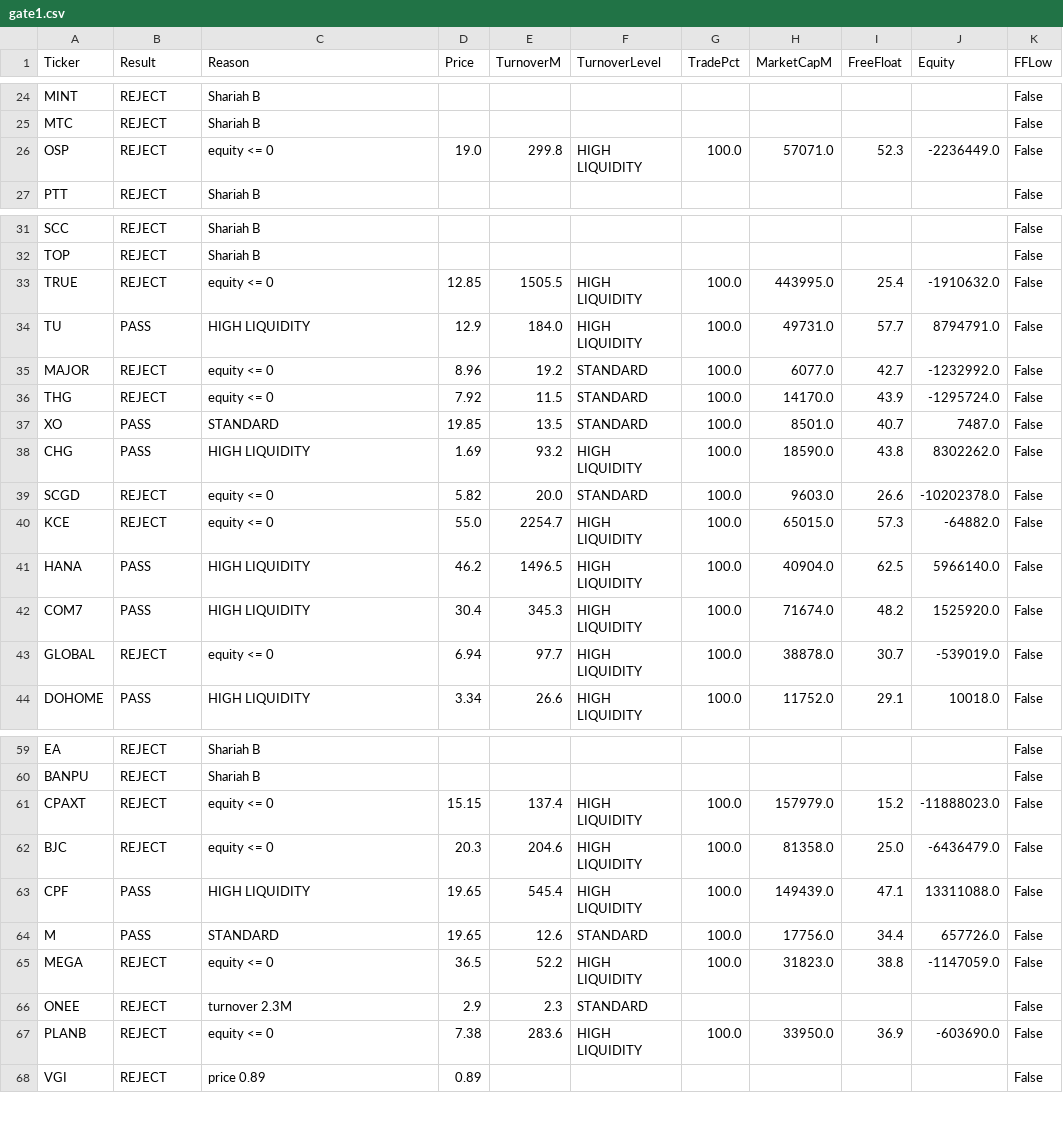
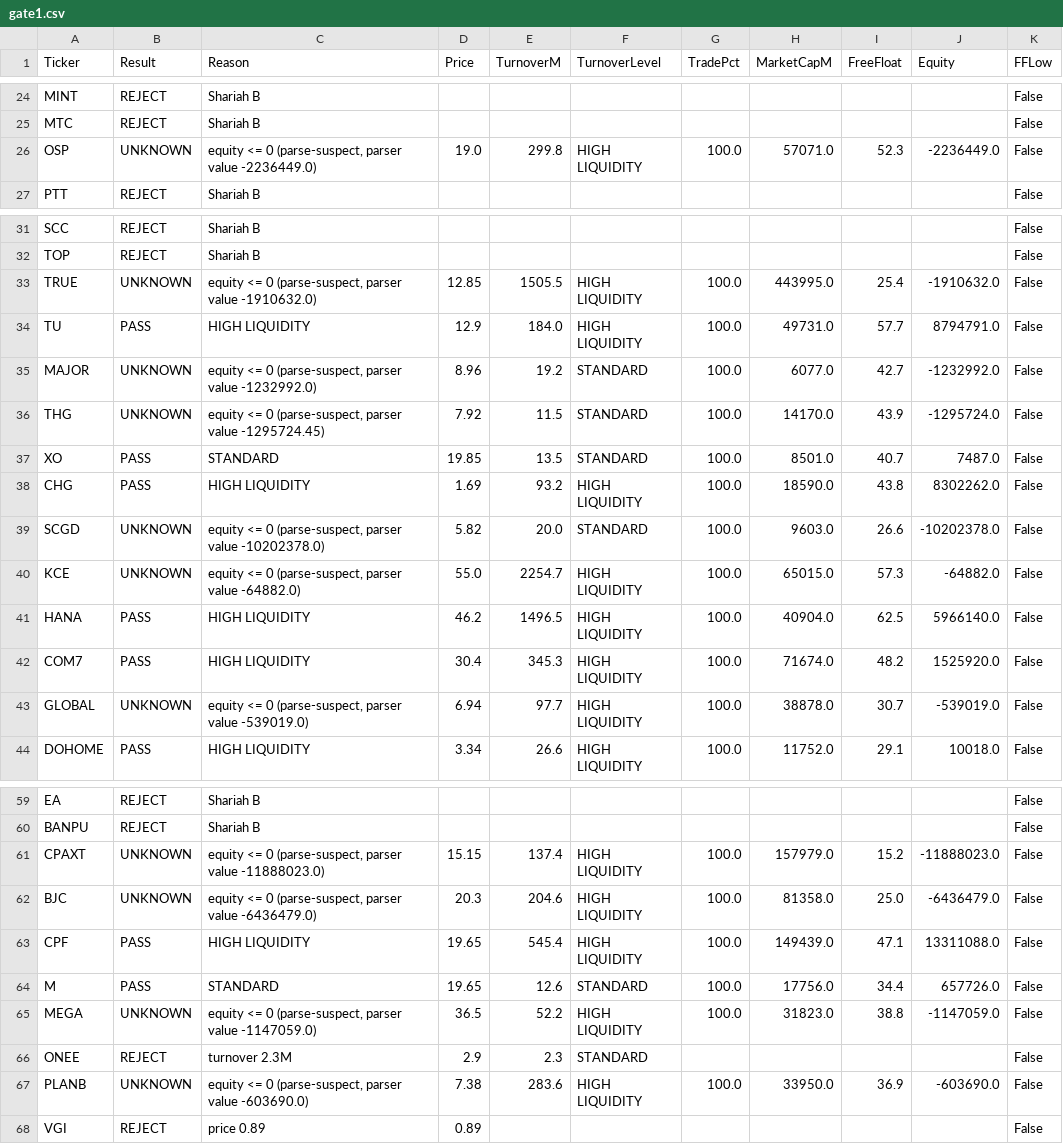
Before and after one commit to before12august-stock/fhp-scanner, a CSV file: docs/gate1.csv, drawn as a sheet; only a part is shown, gaps mark what is left out; the diff covers the shown part only.

```diff
--- a/docs/gate1.csv
+++ b/docs/gate1.csv
@@ -25,3 +25,3 @@ MINT,REJECT,Shariah B,,,,,,,,False
 MTC,REJECT,Shariah B,,,,,,,,False
-OSP,REJECT,equity <= 0,19.0,299.8,HIGH LIQUIDITY,100.0,57071.0,52.3,-2236449.0,False
+OSP,UNKNOWN,"equity <= 0 (parse-suspect, parser value -2236449.0)",19.0,299.8,HIGH LIQUIDITY,100.0,57071.0,52.3,-2236449.0,False
 PTT,REJECT,Shariah B,,,,,,,,False
@@ -32,13 +32,13 @@ SCC,REJECT,Shariah B,,,,,,,,False
 TOP,REJECT,Shariah B,,,,,,,,False
-TRUE,REJECT,equity <= 0,12.85,1505.5,HIGH LIQUIDITY,100.0,443995.0,25.4,-1910632.0,False
+TRUE,UNKNOWN,"equity <= 0 (parse-suspect, parser value -1910632.0)",12.85,1505.5,HIGH LIQUIDITY,100.0,443995.0,25.4,-1910632.0,False
 TU,PASS,HIGH LIQUIDITY,12.9,184.0,HIGH LIQUIDITY,100.0,49731.0,57.7,8794791.0,False
-MAJOR,REJECT,equity <= 0,8.96,19.2,STANDARD,100.0,6077.0,42.7,-1232992.0,False
-THG,REJECT,equity <= 0,7.92,11.5,STANDARD,100.0,14170.0,43.9,-1295724.0,False
+MAJOR,UNKNOWN,"equity <= 0 (parse-suspect, parser value -1232992.0)",8.96,19.2,STANDARD,100.0,6077.0,42.7,-1232992.0,False
+THG,UNKNOWN,"equity <= 0 (parse-suspect, parser value -1295724.45)",7.92,11.5,STANDARD,100.0,14170.0,43.9,-1295724.0,False
 XO,PASS,STANDARD,19.85,13.5,STANDARD,100.0,8501.0,40.7,7487.0,False
 CHG,PASS,HIGH LIQUIDITY,1.69,93.2,HIGH LIQUIDITY,100.0,18590.0,43.8,8302262.0,False
-SCGD,REJECT,equity <= 0,5.82,20.0,STANDARD,100.0,9603.0,26.6,-10202378.0,False
-KCE,REJECT,equity <= 0,55.0,2254.7,HIGH LIQUIDITY,100.0,65015.0,57.3,-64882.0,False
+SCGD,UNKNOWN,"equity <= 0 (parse-suspect, parser value -10202378.0)",5.82,20.0,STANDARD,100.0,9603.0,26.6,-10202378.0,False
+KCE,UNKNOWN,"equity <= 0 (parse-suspect, parser value -64882.0)",55.0,2254.7,HIGH LIQUIDITY,100.0,65015.0,57.3,-64882.0,False
 HANA,PASS,HIGH LIQUIDITY,46.2,1496.5,HIGH LIQUIDITY,100.0,40904.0,62.5,5966140.0,False
 COM7,PASS,HIGH LIQUIDITY,30.4,345.3,HIGH LIQUIDITY,100.0,71674.0,48.2,1525920.0,False
-GLOBAL,REJECT,equity <= 0,6.94,97.7,HIGH LIQUIDITY,100.0,38878.0,30.7,-539019.0,False
+GLOBAL,UNKNOWN,"equity <= 0 (parse-suspect, parser value -539019.0)",6.94,97.7,HIGH LIQUIDITY,100.0,38878.0,30.7,-539019.0,False
 DOHOME,PASS,HIGH LIQUIDITY,3.34,26.6,HIGH LIQUIDITY,100.0,11752.0,29.1,10018.0,False
@@ -60,9 +60,9 @@ EA,REJECT,Shariah B,,,,,,,,False
 BANPU,REJECT,Shariah B,,,,,,,,False
-CPAXT,REJECT,equity <= 0,15.15,137.4,HIGH LIQUIDITY,100.0,157979.0,15.2,-11888023.0,False
-BJC,REJECT,equity <= 0,20.3,204.6,HIGH LIQUIDITY,100.0,81358.0,25.0,-6436479.0,False
+CPAXT,UNKNOWN,"equity <= 0 (parse-suspect, parser value -11888023.0)",15.15,137.4,HIGH LIQUIDITY,100.0,157979.0,15.2,-11888023.0,False
+BJC,UNKNOWN,"equity <= 0 (parse-suspect, parser value -6436479.0)",20.3,204.6,HIGH LIQUIDITY,100.0,81358.0,25.0,-6436479.0,False
 CPF,PASS,HIGH LIQUIDITY,19.65,545.4,HIGH LIQUIDITY,100.0,149439.0,47.1,13311088.0,False
 M,PASS,STANDARD,19.65,12.6,STANDARD,100.0,17756.0,34.4,657726.0,False
-MEGA,REJECT,equity <= 0,36.5,52.2,HIGH LIQUIDITY,100.0,31823.0,38.8,-1147059.0,False
+MEGA,UNKNOWN,"equity <= 0 (parse-suspect, parser value -1147059.0)",36.5,52.2,HIGH LIQUIDITY,100.0,31823.0,38.8,-1147059.0,False
 ONEE,REJECT,turnover 2.3M,2.9,2.3,STANDARD,,,,,False
-PLANB,REJECT,equity <= 0,7.38,283.6,HIGH LIQUIDITY,100.0,33950.0,36.9,-603690.0,False
+PLANB,UNKNOWN,"equity <= 0 (parse-suspect, parser value -603690.0)",7.38,283.6,HIGH LIQUIDITY,100.0,33950.0,36.9,-603690.0,False
 VGI,REJECT,price 0.89,0.89,,,,,,,False
```
Also changed, not shown: 55 edited cells elsewhere in this file, 1 other file.
